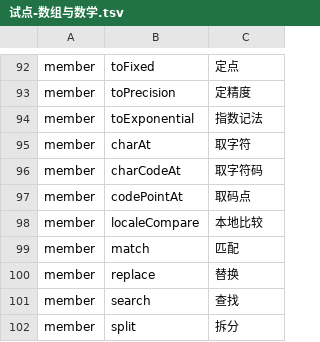
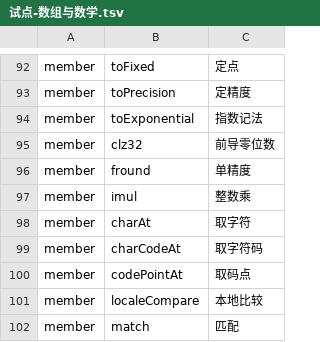
Before and after one commit to YoloLogic/ChineseTypeScript, a TSV file: stdlib/试点-数组与数学.tsv, drawn as a sheet; only a part is shown, gaps mark what is left out; the shorter side is filled out with more unchanged rows; the diff names each change by its address in the sheet, - before the commit and + after, or states it on an @@ line.

Commit message:
标准库汉化：Math 其余成员（clz32前导零位数/fround单精度/imul整数乘）+ 声明；试点加 数学.整数乘(3,4)（node 输出 整数乘=12）；译名 114→117；判定 9/9

```diff
--- a/stdlib/试点-数组与数学.tsv
+++ b/stdlib/试点-数组与数学.tsv
+row 95: member | clz32 | 前导零位数
+row 96: member | fround | 单精度
+row 97: member | imul | 整数乘
```
Also changed, not shown: 4 other files.
